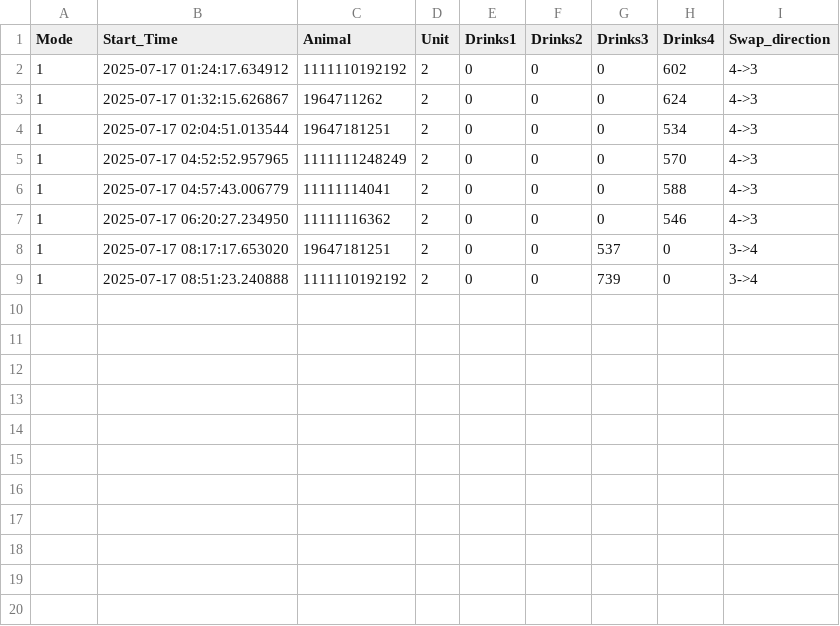
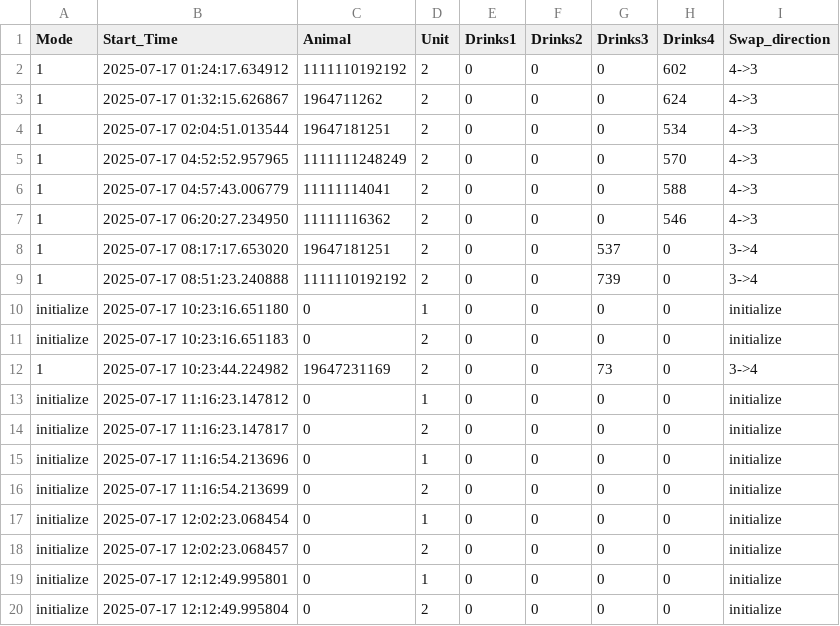
Before and after one commit to MaheshKarnani/flan, a CSV file: Data/flan2/2025-07-17_swaps.csv, drawn as a sheet.

```diff
--- a/Data/flan2/2025-07-17_swaps.csv
+++ b/Data/flan2/2025-07-17_swaps.csv
@@ -9 +9,12 @@
 1,2025-07-17 08:51:23.240888,1111110192192,2,0,0,739,0,3->4
+initialize,2025-07-17 10:23:16.651180,0,1,0,0,0,0,initialize
+initialize,2025-07-17 10:23:16.651183,0,2,0,0,0,0,initialize
+1,2025-07-17 10:23:44.224982,19647231169,2,0,0,73,0,3->4
+initialize,2025-07-17 11:16:23.147812,0,1,0,0,0,0,initialize
+initialize,2025-07-17 11:16:23.147817,0,2,0,0,0,0,initialize
+initialize,2025-07-17 11:16:54.213696,0,1,0,0,0,0,initialize
+initialize,2025-07-17 11:16:54.213699,0,2,0,0,0,0,initialize
+initialize,2025-07-17 12:02:23.068454,0,1,0,0,0,0,initialize
+initialize,2025-07-17 12:02:23.068457,0,2,0,0,0,0,initialize
+initialize,2025-07-17 12:12:49.995801,0,1,0,0,0,0,initialize
+initialize,2025-07-17 12:12:49.995804,0,2,0,0,0,0,initialize
```
Also changed, not shown: 2 other files.
